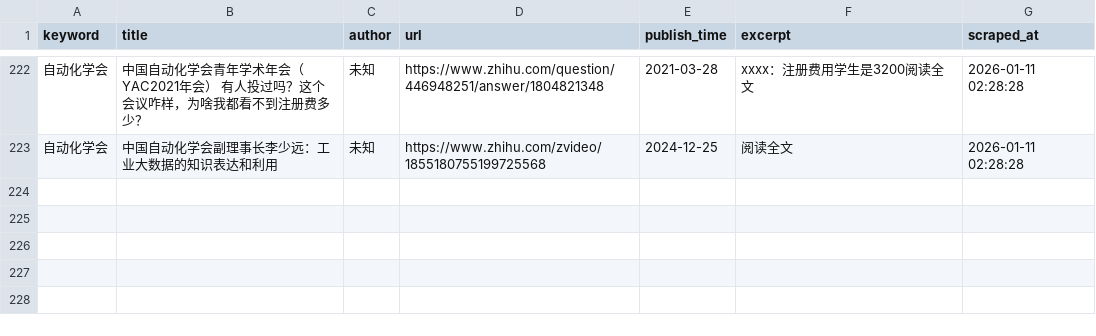
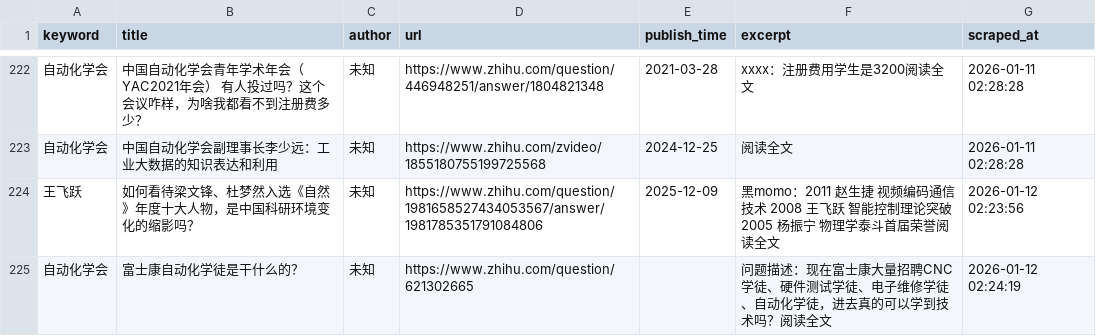
Before and after one commit to fengm569-design/socialradarweb, a CSV file: data/zhihu_data.csv, drawn as a sheet; only a part is shown, gaps mark what is left out; the diff names each change by its address in the sheet, - before the commit and + after, or states it on an @@ line.

```diff
--- a/data/zhihu_data.csv
+++ b/data/zhihu_data.csv
+row 224: 王飞跃 | 如何看待梁文锋、杜梦然入选《自然》年度十大人物，是中国科研环境变化的缩影吗？ | 未知 | https://www.zhihu.com/question/1981658527434053567/answer/1981785351791084806 | 2025-12-09 | 黑momo：2011 赵生捷 视频编码通信技术 2008 王飞跃 智能控制理论突破 2005 杨振宁 物理学泰斗首届荣誉阅读全文 | 2026-01-12 02:23:56
+row 225: 自动化学会 | 富士康自动化学徒是干什么的？ | 未知 | https://www.zhihu.com/question/621302665 |  | 问题描述：现在富士康大量招聘CNC学徒、硬件测试学徒、电子维修学徒、自动化学徒，进去真的可以学到技术吗？阅读全文 | 2026-01-12 02:24:19
```
Also changed, not shown: 2 other files.
